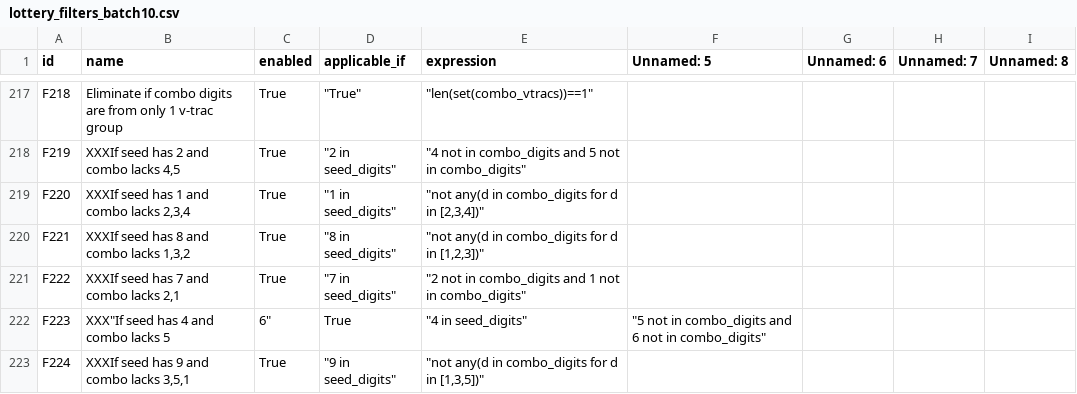
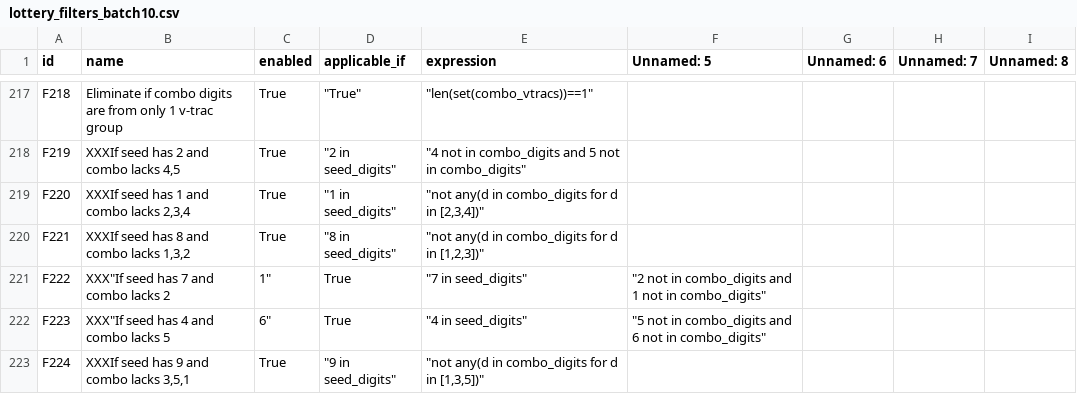
Before and after one commit to wanawin/pythonfiltertester, a CSV file: lottery_filters_batch10.csv, drawn as a sheet; only a part is shown, gaps mark what is left out; the diff names each change by its address in the sheet, - before the commit and + after, or states it on an @@ line.

Commit message:
Update lottery_filters_batch10.csv

```diff
--- a/lottery_filters_batch10.csv
+++ b/lottery_filters_batch10.csv
-B221 (name): XXXIf seed has 7 and combo lacks 2,1
+B221 (name): XXX"If seed has 7 and combo lacks 2
-C221 (enabled): True
+C221 (enabled): 1"
-D221 (applicable_if): "7 in seed_digits"
+D221 (applicable_if): True
-E221 (expression): "2 not in combo_digits and 1 not in combo_digits"
+E221 (expression): "7 in seed_digits"
-F221 (Unnamed: 5): (empty)
+F221 (Unnamed: 5): "2 not in combo_digits and 1 not in combo_digits"
```
